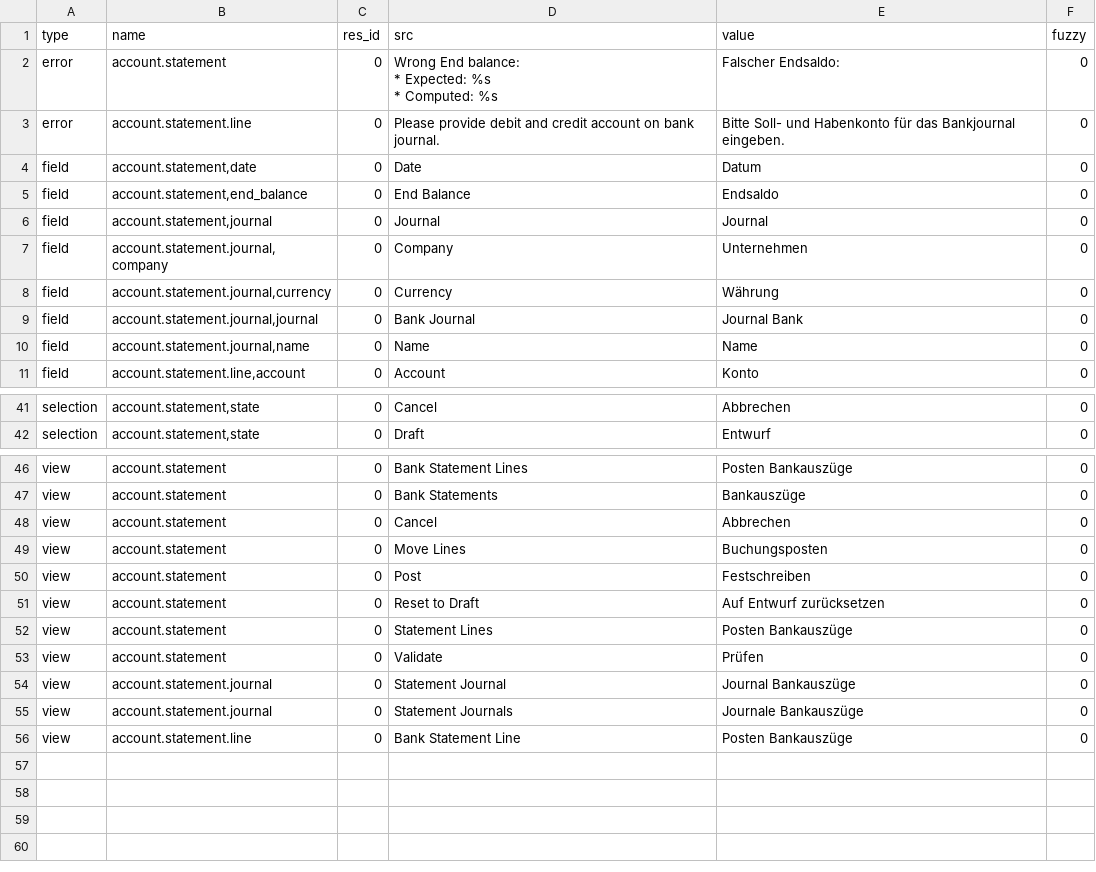
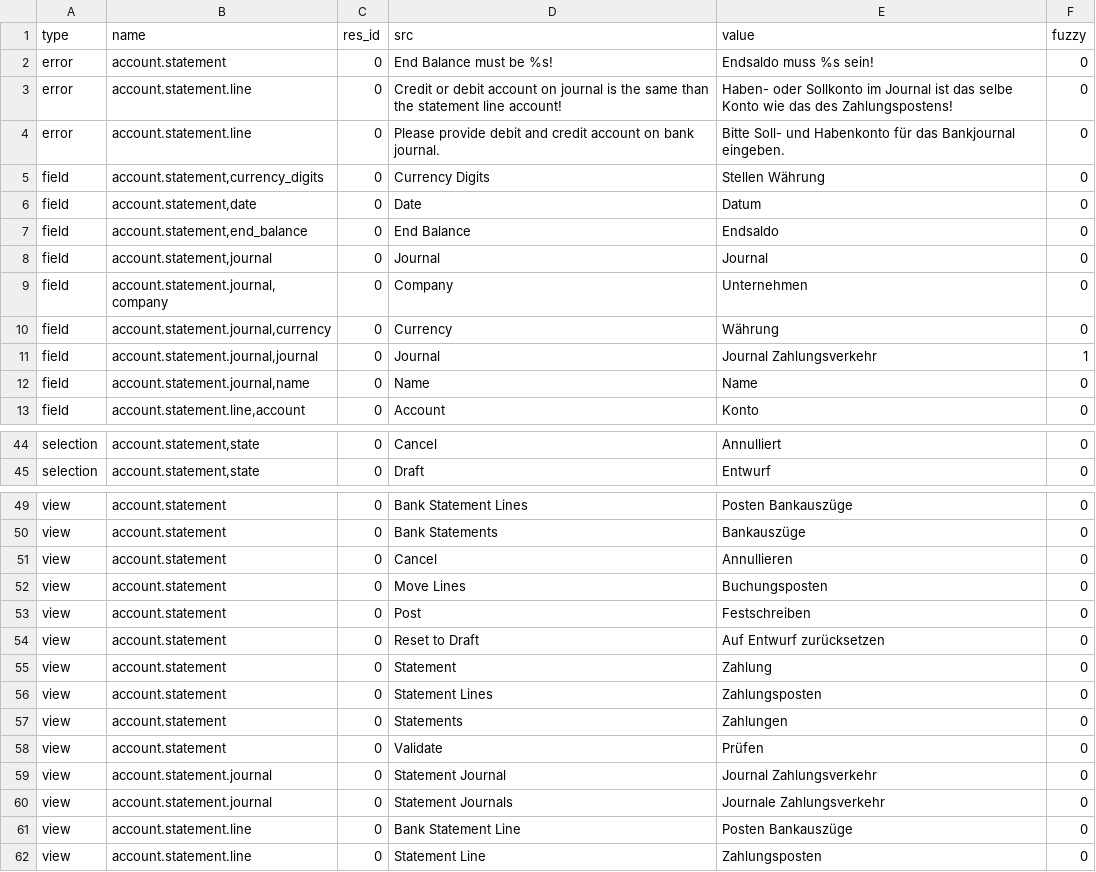
Before and after one commit to coopengo/account_statement, a CSV file: de_DE.csv, drawn as a sheet; only a part is shown, gaps mark what is left out; addresses are those after the commit; ↵ is a line break in a cell; the diff covers the shown part only; the diff names each change by its address in the sheet, - before the commit and + after, or states it on an @@ line.

```diff
--- a/de_DE.csv
+++ b/de_DE.csv
-D2 (src): Wrong End balance: ↵ * Expected: %s ↵ * Computed: %s
+D2 (src): End Balance must be %s!
-E2 (value): Falscher Endsaldo:
+E2 (value): Endsaldo muss %s sein!
+row 3: error | account.statement.line | 0 | Credit or debit account on journal is the same than the statement line account! | Haben- oder Sollkonto im Journal ist das selbe Konto wie das des Zahlungspostens! | 0
+row 5: field | account.statement,currency_digits | 0 | Currency Digits | Stellen Währung | 0
-D11 (src): Bank Journal
+D11 (src): Journal
-E11 (value): Journal Bank
+E11 (value): Journal Zahlungsverkehr
-F11 (fuzzy): 0
+F11 (fuzzy): 1
-E44 (value): Abbrechen
+E44 (value): Annulliert
-E51 (value): Abbrechen
+E51 (value): Annullieren
+row 55: view | account.statement | 0 | Statement | Zahlung | 0
-E56 (value): Posten Bankauszüge
+E56 (value): Zahlungsposten
+row 57: view | account.statement | 0 | Statements | Zahlungen | 0
-E59 (value): Journal Bankauszüge
+E59 (value): Journal Zahlungsverkehr
-E60 (value): Journale Bankauszüge
+E60 (value): Journale Zahlungsverkehr
+row 62: view | account.statement.line | 0 | Statement Line | Zahlungsposten | 0
```
Also changed, not shown: 1 added row and 18 edited cells elsewhere in this file.
